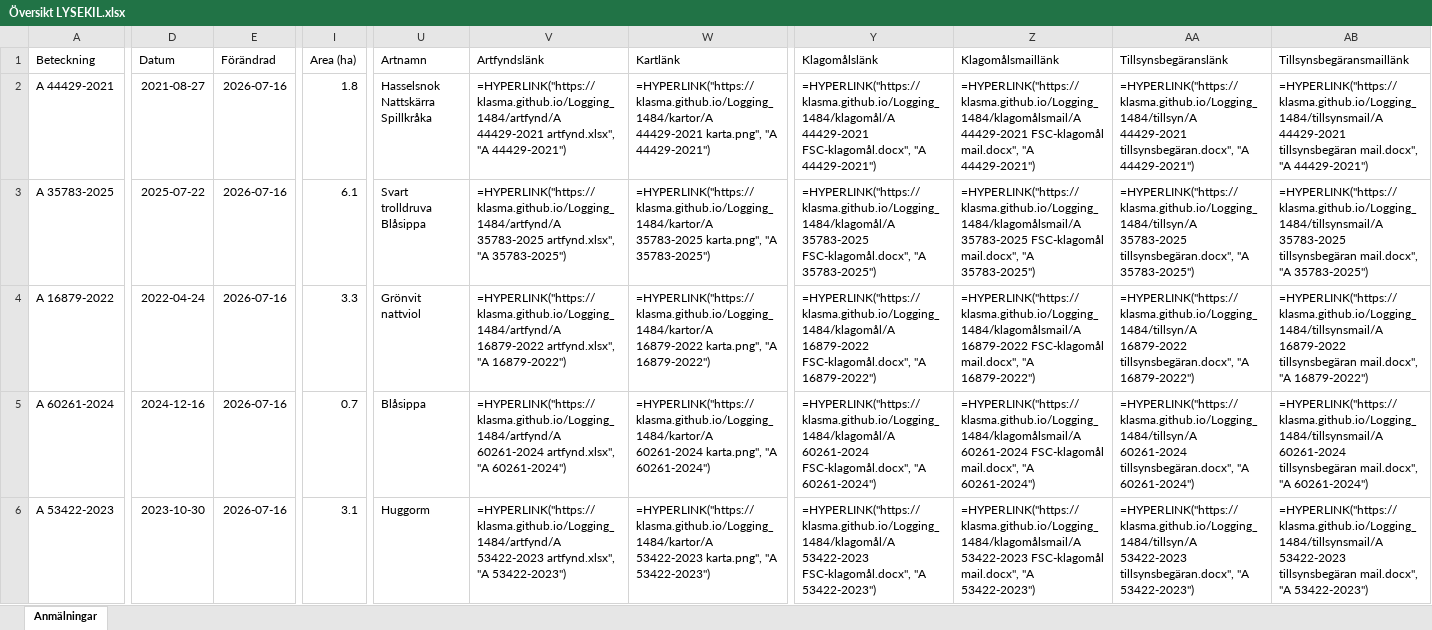
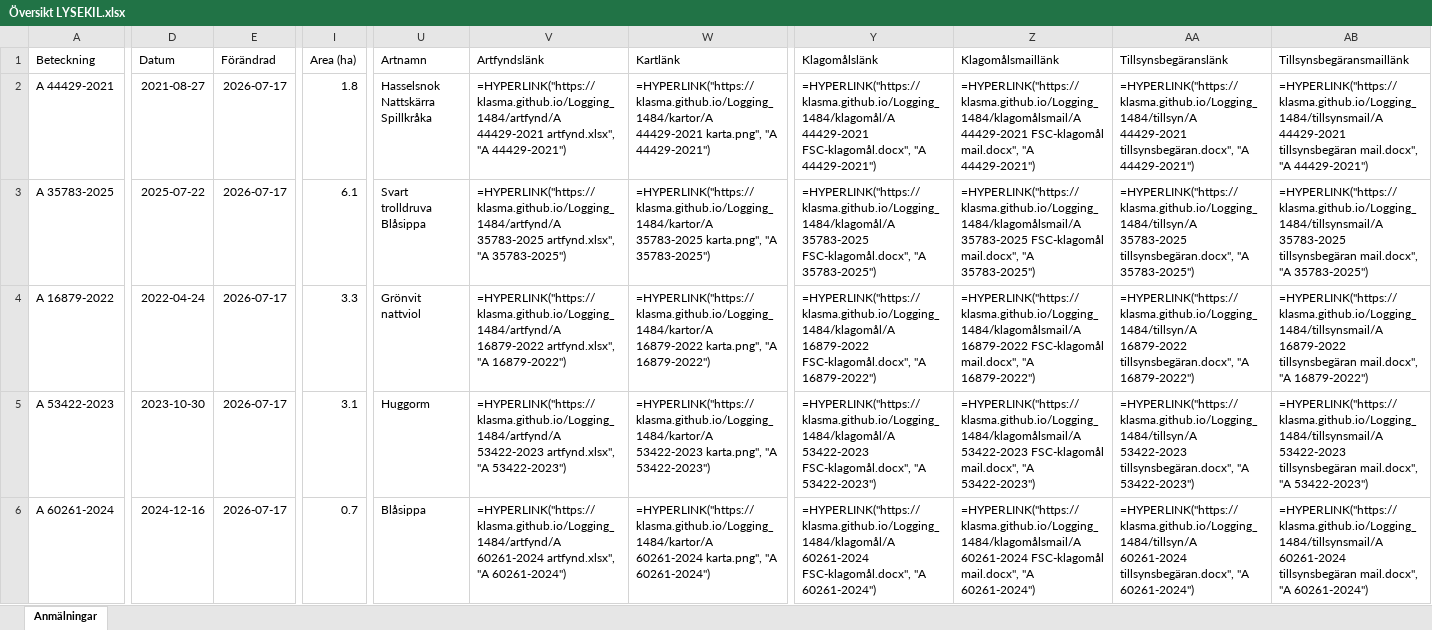
Before and after one commit to klasma/Logging_1484, an Excel workbook: Översikt LYSEKIL.xlsx, sheet Anmälningar, drawn as a sheet; only a part is shown, gaps mark what is left out; values as stored, in another font and other column widths than the file's, no borders; formulas without a stored value are shown as written; the diff covers the shown part only; the diff names each change by its address in the sheet, - before the commit and + after, or states it on an @@ line.

```diff
--- a/Översikt LYSEKIL.xlsx (sheet Anmälningar)
+++ b/Översikt LYSEKIL.xlsx (sheet Anmälningar)
-E2:E6 (Förändrad): 2026-07-16
+E2:E6 (Förändrad): 2026-07-17
-A5 (Beteckning): A 60261-2024
+A5 (Beteckning): A 53422-2023
-D5 (Datum): 2024-12-16
+D5 (Datum): 2023-10-30
-I5 (Area (ha)): 0.7
+I5 (Area (ha)): 3.1
-U5 (Artnamn): Blåsippa
+U5 (Artnamn): Huggorm
-V5 (Artfyndslänk): =HYPERLINK("https://klasma.github.io/Logging_1484/artfynd/A 60261-2024 artfynd.xlsx", "A 60261-2024")
+V5 (Artfyndslänk): =HYPERLINK("https://klasma.github.io/Logging_1484/artfynd/A 53422-2023 artfynd.xlsx", "A 53422-2023")
-W5 (Kartlänk): =HYPERLINK("https://klasma.github.io/Logging_1484/kartor/A 60261-2024 karta.png", "A 60261-2024")
+W5 (Kartlänk): =HYPERLINK("https://klasma.github.io/Logging_1484/kartor/A 53422-2023 karta.png", "A 53422-2023")
-Y5 (Klagomålslänk): =HYPERLINK("https://klasma.github.io/Logging_1484/klagomål/A 60261-2024 FSC-klagomål.docx", "A 60261-2024")
+Y5 (Klagomålslänk): =HYPERLINK("https://klasma.github.io/Logging_1484/klagomål/A 53422-2023 FSC-klagomål.docx", "A 53422-2023")
-Z5 (Klagomålsmaillänk): =HYPERLINK("https://klasma.github.io/Logging_1484/klagomålsmail/A 60261-2024 FSC-klagomål mail.docx", "A 60261-2024")
+Z5 (Klagomålsmaillänk): =HYPERLINK("https://klasma.github.io/Logging_1484/klagomålsmail/A 53422-2023 FSC-klagomål mail.docx", "A 53422-2023")
-AA5 (Tillsynsbegäranslänk): =HYPERLINK("https://klasma.github.io/Logging_1484/tillsyn/A 60261-2024 tillsynsbegäran.docx", "A 60261-2024")
+AA5 (Tillsynsbegäranslänk): =HYPERLINK("https://klasma.github.io/Logging_1484/tillsyn/A 53422-2023 tillsynsbegäran.docx", "A 53422-2023")
-AB5 (Tillsynsbegäransmaillänk): =HYPERLINK("https://klasma.github.io/Logging_1484/tillsynsmail/A 60261-2024 tillsynsbegäran mail.docx", "A 60261-2024")
+AB5 (Tillsynsbegäransmaillänk): =HYPERLINK("https://klasma.github.io/Logging_1484/tillsynsmail/A 53422-2023 tillsynsbegäran mail.docx", "A 53422-2023")
-A6 (Beteckning): A 53422-2023
+A6 (Beteckning): A 60261-2024
-D6 (Datum): 2023-10-30
+D6 (Datum): 2024-12-16
-I6 (Area (ha)): 3.1
+I6 (Area (ha)): 0.7
-U6 (Artnamn): Huggorm
+U6 (Artnamn): Blåsippa
-V6 (Artfyndslänk): =HYPERLINK("https://klasma.github.io/Logging_1484/artfynd/A 53422-2023 artfynd.xlsx", "A 53422-2023")
+V6 (Artfyndslänk): =HYPERLINK("https://klasma.github.io/Logging_1484/artfynd/A 60261-2024 artfynd.xlsx", "A 60261-2024")
-W6 (Kartlänk): =HYPERLINK("https://klasma.github.io/Logging_1484/kartor/A 53422-2023 karta.png", "A 53422-2023")
+W6 (Kartlänk): =HYPERLINK("https://klasma.github.io/Logging_1484/kartor/A 60261-2024 karta.png", "A 60261-2024")
-Y6 (Klagomålslänk): =HYPERLINK("https://klasma.github.io/Logging_1484/klagomål/A 53422-2023 FSC-klagomål.docx", "A 53422-2023")
+Y6 (Klagomålslänk): =HYPERLINK("https://klasma.github.io/Logging_1484/klagomål/A 60261-2024 FSC-klagomål.docx", "A 60261-2024")
-Z6 (Klagomålsmaillänk): =HYPERLINK("https://klasma.github.io/Logging_1484/klagomålsmail/A 53422-2023 FSC-klagomål mail.docx", "A 53422-2023")
+Z6 (Klagomålsmaillänk): =HYPERLINK("https://klasma.github.io/Logging_1484/klagomålsmail/A 60261-2024 FSC-klagomål mail.docx", "A 60261-2024")
-AA6 (Tillsynsbegäranslänk): =HYPERLINK("https://klasma.github.io/Logging_1484/tillsyn/A 53422-2023 tillsynsbegäran.docx", "A 53422-2023")
+AA6 (Tillsynsbegäranslänk): =HYPERLINK("https://klasma.github.io/Logging_1484/tillsyn/A 60261-2024 tillsynsbegäran.docx", "A 60261-2024")
-AB6 (Tillsynsbegäransmaillänk): =HYPERLINK("https://klasma.github.io/Logging_1484/tillsynsmail/A 53422-2023 tillsynsbegäran mail.docx", "A 53422-2023")
+AB6 (Tillsynsbegäransmaillänk): =HYPERLINK("https://klasma.github.io/Logging_1484/tillsynsmail/A 60261-2024 tillsynsbegäran mail.docx", "A 60261-2024")
```
Also changed, not shown: 347 edited cells elsewhere in this sheet, artfynd/A 16879-2022 artfynd.xlsx, artfynd/A 35783-2025 artfynd.xlsx, 35 other files.
